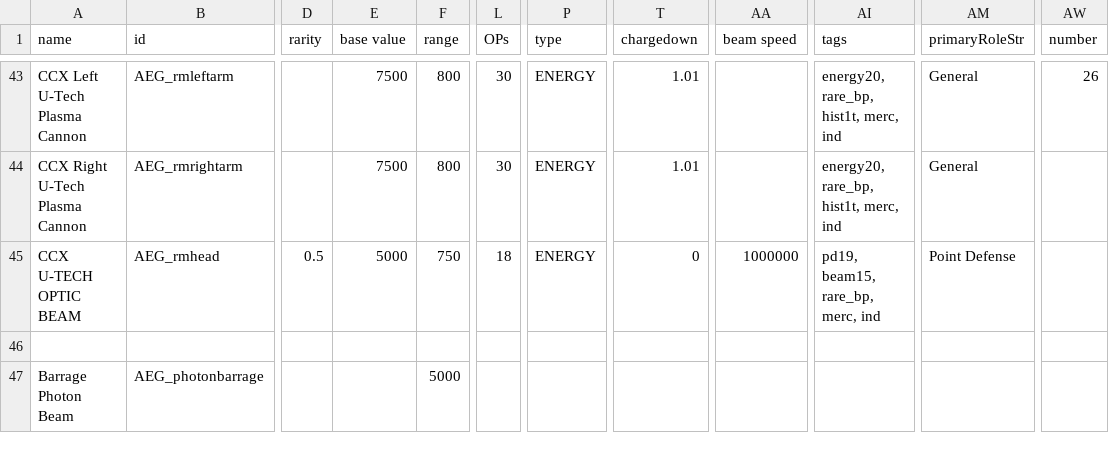
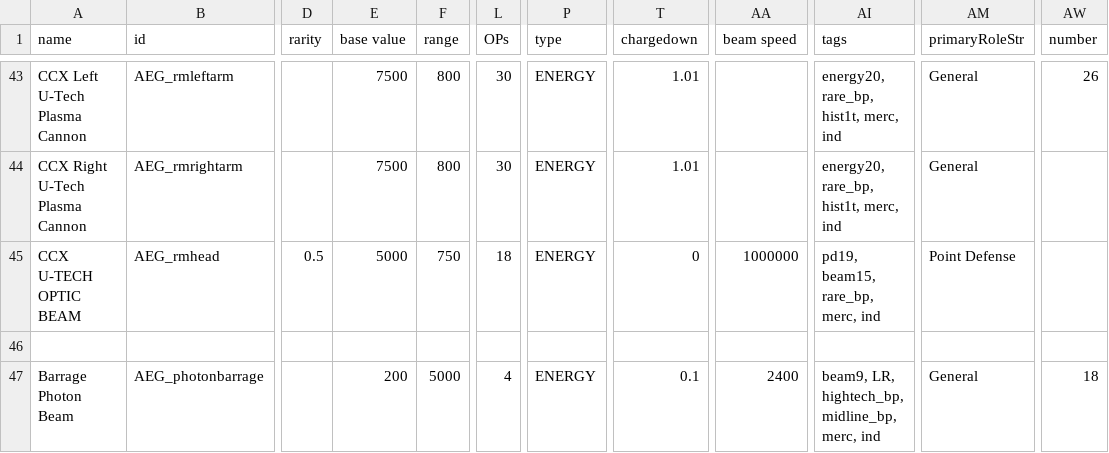
Before and after one commit to OmegaCore7/AEG, a CSV file: data/weapons/weapon_data.csv, drawn as a sheet; only a part is shown, gaps mark what is left out; the diff names each change by its address in the sheet, - before the commit and + after, or states it on an @@ line.

Commit message:
More Crazy Stuff that only I'd do.

```diff
--- a/data/weapons/weapon_data.csv
+++ b/data/weapons/weapon_data.csv
-E47 (base value): (empty)
+E47 (base value): 200
-L47 (OPs): (empty)
+L47 (OPs): 4
-P47 (type): (empty)
+P47 (type): ENERGY
-T47 (chargedown): (empty)
+T47 (chargedown): 0.1
-AA47 (beam speed): (empty)
+AA47 (beam speed): 2400
-AI47 (tags): (empty)
+AI47 (tags): beam9, LR, hightech_bp, midline_bp, merc, ind
-AM47 (primaryRoleStr): (empty)
+AM47 (primaryRoleStr): General
-AW47 (number): (empty)
+AW47 (number): 18
```
